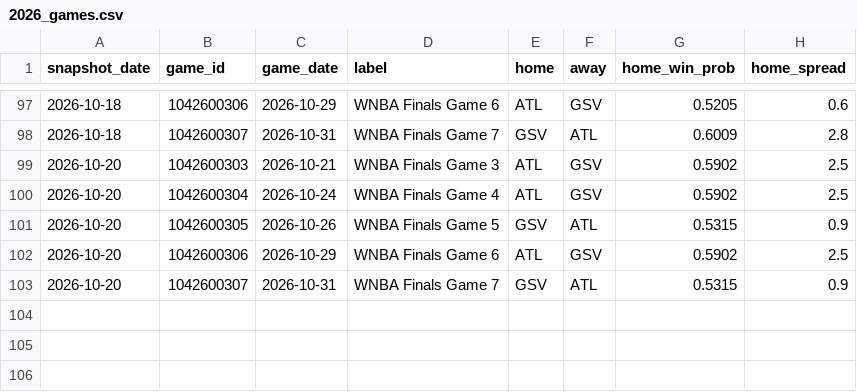
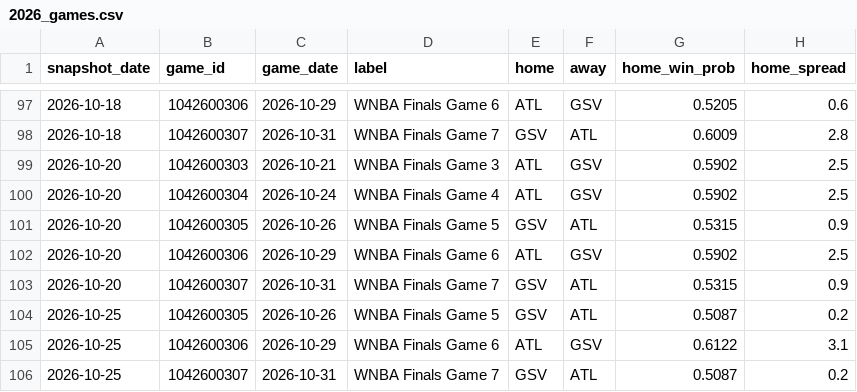
Before and after one commit to dylan-costa/wnba-analytics, a CSV file: data/forecasts/2026_games.csv, drawn as a sheet; only a part is shown, gaps mark what is left out; the diff names each change by its address in the sheet, - before the commit and + after, or states it on an @@ line.

```diff
--- a/data/forecasts/2026_games.csv
+++ b/data/forecasts/2026_games.csv
+row 104: 2026-10-25 | 1042600305 | 2026-10-26 | WNBA Finals Game 5 | GSV | ATL | 0.5087 | 0.2
+row 105: 2026-10-25 | 1042600306 | 2026-10-29 | WNBA Finals Game 6 | ATL | GSV | 0.6122 | 3.1
+row 106: 2026-10-25 | 1042600307 | 2026-10-31 | WNBA Finals Game 7 | GSV | ATL | 0.5087 | 0.2
```
Also changed, not shown: data/forecasts/2026_odds.csv, data/raw/schedule/2026.csv, 3 other files.
